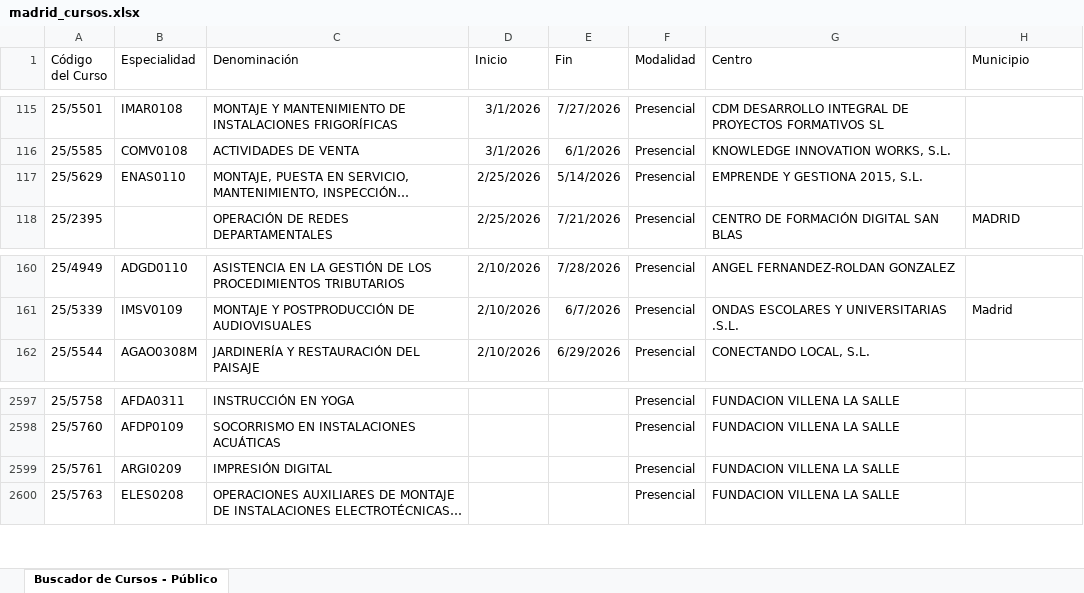
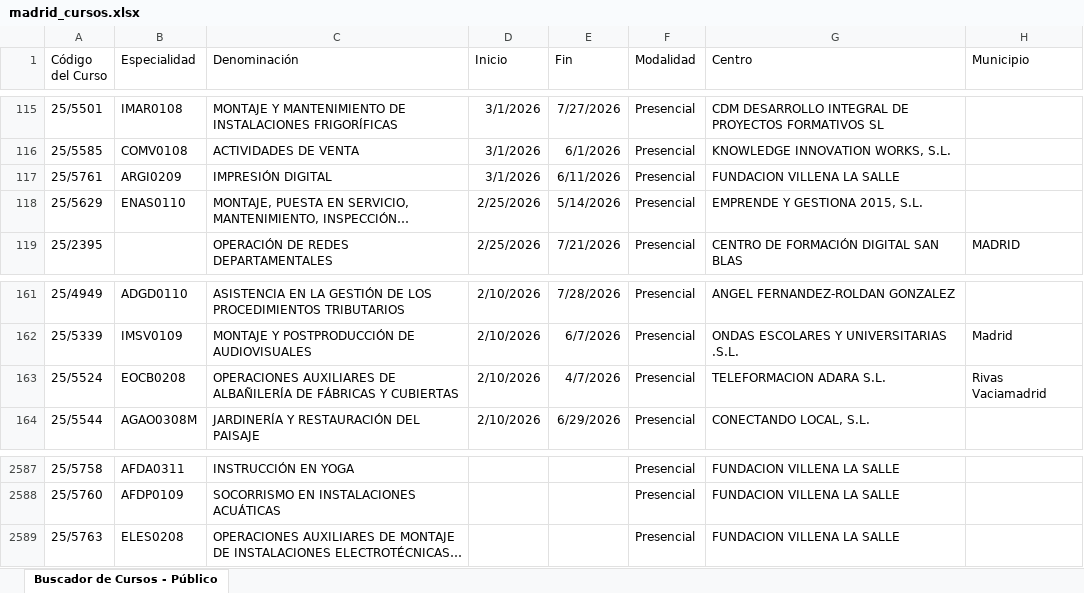
Before and after one commit to adavesik/cursos-de-formacion-SEPE, an Excel workbook: public/madrid_cursos.xlsx, sheet Buscador de Cursos - Público, drawn as a sheet; only a part is shown, gaps mark what is left out; long unchanged cells end in …; values as stored, in another font and other column widths than the file's, no borders; removed rows and columns are numbered as before the commit, all else as after; the diff covers the shown part only; the diff names each change by its address in the sheet, - before the commit and + after, or states it on an @@ line.

```diff
--- a/public/madrid_cursos.xlsx (sheet Buscador de Cursos - Público)
+++ b/public/madrid_cursos.xlsx (sheet Buscador de Cursos - Público)
+row 117: 25/5761 | ARGI0209 | IMPRESIÓN DIGITAL | 3/1/2026 | 6/11/2026 | Presencial | FUNDACION VILLENA LA SALLE
+row 163: 25/5524 | EOCB0208 | OPERACIONES AUXILIARES DE ALBAÑILERÍA DE FÁBRICAS Y CUBIERTAS | 2/10/2026 | 4/7/2026 | Presencial | TELEFORMACION ADARA S.L. | Rivas Vaciamadrid
-row 2599: 25/5761 | ARGI0209 | IMPRESIÓN DIGITAL |  |  | Presencial | FUNDACION VILLENA LA SALLE
```
Also changed, not shown: 2 added rows and 14 removed rows elsewhere in this sheet.
